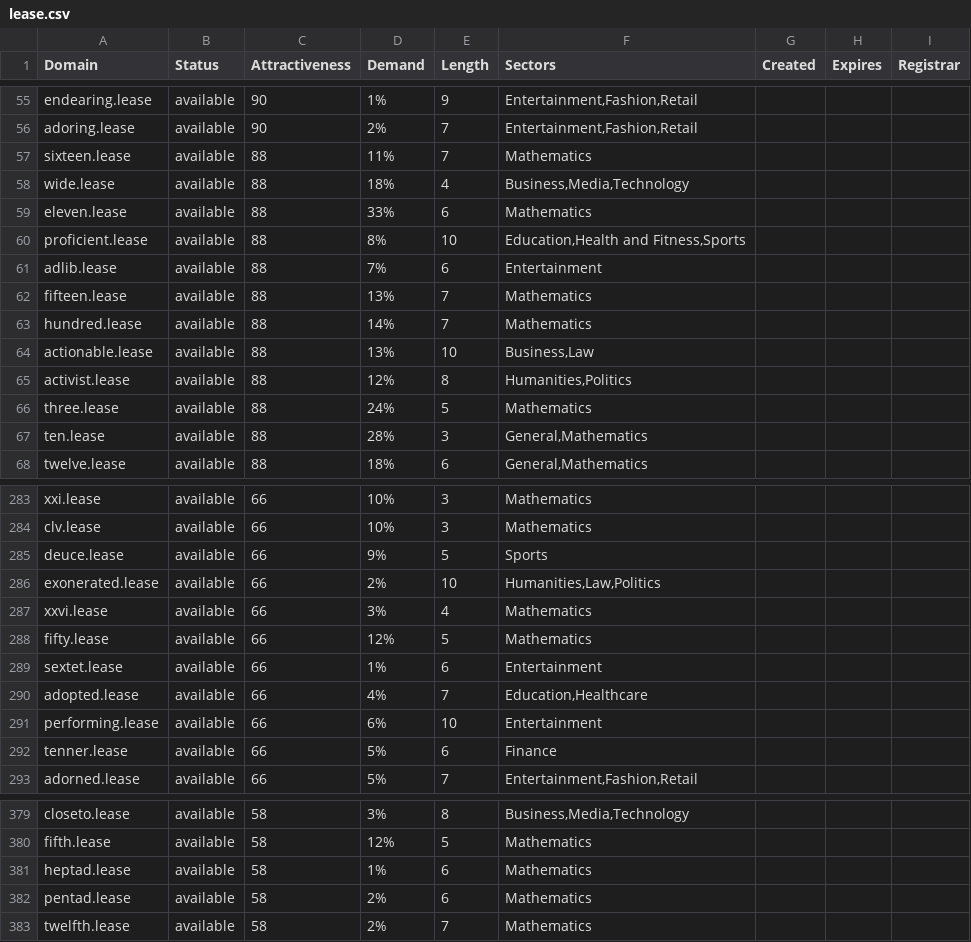
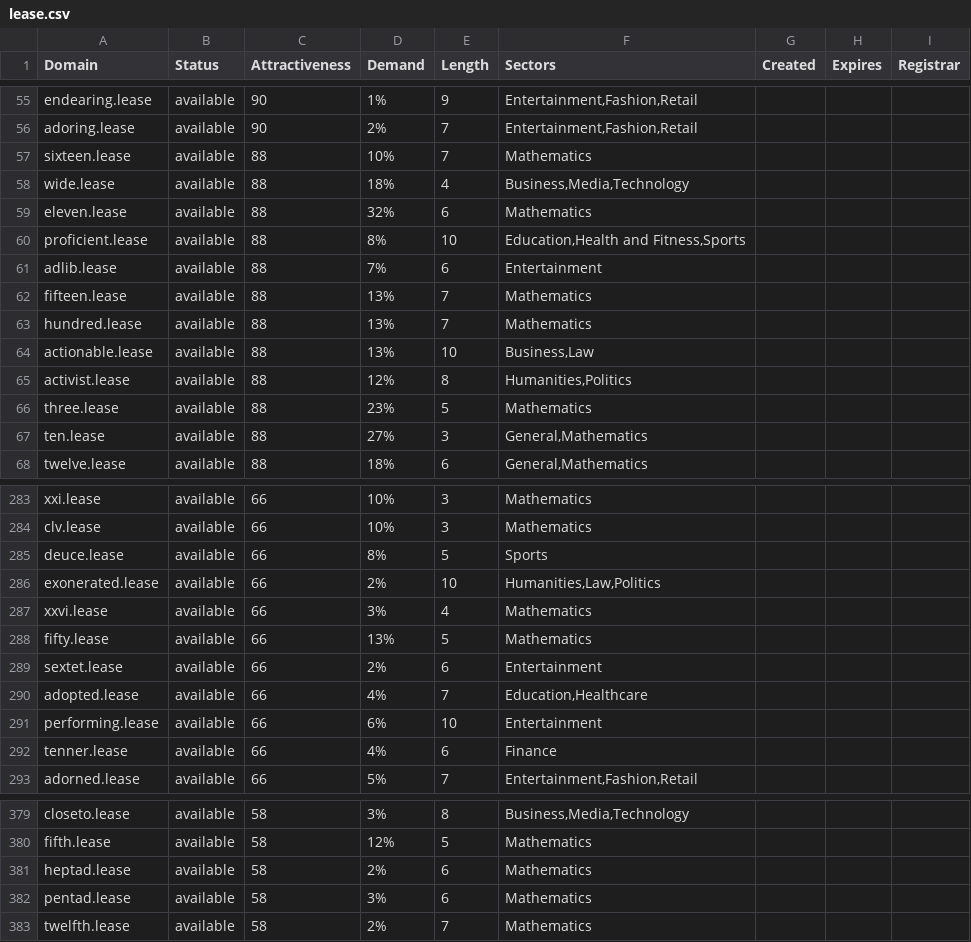
Before and after one commit to UniqueDomains/lease-oneword-domains, a CSV file: lease.csv, drawn as a sheet; only a part is shown, gaps mark what is left out; the diff covers the shown part only.

Commit message:
Domains update

```diff
--- a/lease.csv
+++ b/lease.csv
@@ -56,5 +56,5 @@ endearing.lease,available,90,1%,9,"Entertainment,Fashion,Retail",,,
 adoring.lease,available,90,2%,7,"Entertainment,Fashion,Retail",,,
-sixteen.lease,available,88,11%,7,Mathematics,,,
+sixteen.lease,available,88,10%,7,Mathematics,,,
 wide.lease,available,88,18%,4,"Business,Media,Technology",,,
-eleven.lease,available,88,33%,6,Mathematics,,,
+eleven.lease,available,88,32%,6,Mathematics,,,
 proficient.lease,available,88,8%,10,"Education,Health and Fitness,Sports",,,
@@ -62,7 +62,7 @@ adlib.lease,available,88,7%,6,Entertainment,,,
 fifteen.lease,available,88,13%,7,Mathematics,,,
-hundred.lease,available,88,14%,7,Mathematics,,,
+hundred.lease,available,88,13%,7,Mathematics,,,
 actionable.lease,available,88,13%,10,"Business,Law",,,
 activist.lease,available,88,12%,8,"Humanities,Politics",,,
-three.lease,available,88,24%,5,Mathematics,,,
-ten.lease,available,88,28%,3,"General,Mathematics",,,
+three.lease,available,88,23%,5,Mathematics,,,
+ten.lease,available,88,27%,3,"General,Mathematics",,,
 twelve.lease,available,88,18%,6,"General,Mathematics",,,
@@ -284,10 +284,10 @@ xxi.lease,available,66,10%,3,Mathematics,,,
 clv.lease,available,66,10%,3,Mathematics,,,
-deuce.lease,available,66,9%,5,Sports,,,
+deuce.lease,available,66,8%,5,Sports,,,
 exonerated.lease,available,66,2%,10,"Humanities,Law,Politics",,,
 xxvi.lease,available,66,3%,4,Mathematics,,,
-fifty.lease,available,66,12%,5,Mathematics,,,
-sextet.lease,available,66,1%,6,Entertainment,,,
+fifty.lease,available,66,13%,5,Mathematics,,,
+sextet.lease,available,66,2%,6,Entertainment,,,
 adopted.lease,available,66,4%,7,"Education,Healthcare",,,
 performing.lease,available,66,6%,10,Entertainment,,,
-tenner.lease,available,66,5%,6,Finance,,,
+tenner.lease,available,66,4%,6,Finance,,,
 adorned.lease,available,66,5%,7,"Entertainment,Fashion,Retail",,,
@@ -380,4 +380,4 @@ closeto.lease,available,58,3%,8,"Business,Media,Technology",,,
 fifth.lease,available,58,12%,5,Mathematics,,,
-heptad.lease,available,58,1%,6,Mathematics,,,
-pentad.lease,available,58,2%,6,Mathematics,,,
+heptad.lease,available,58,2%,6,Mathematics,,,
+pentad.lease,available,58,3%,6,Mathematics,,,
 twelfth.lease,available,58,2%,7,Mathematics,,,
```
Also changed, not shown: 50 edited cells elsewhere in this file, 2 other files.
